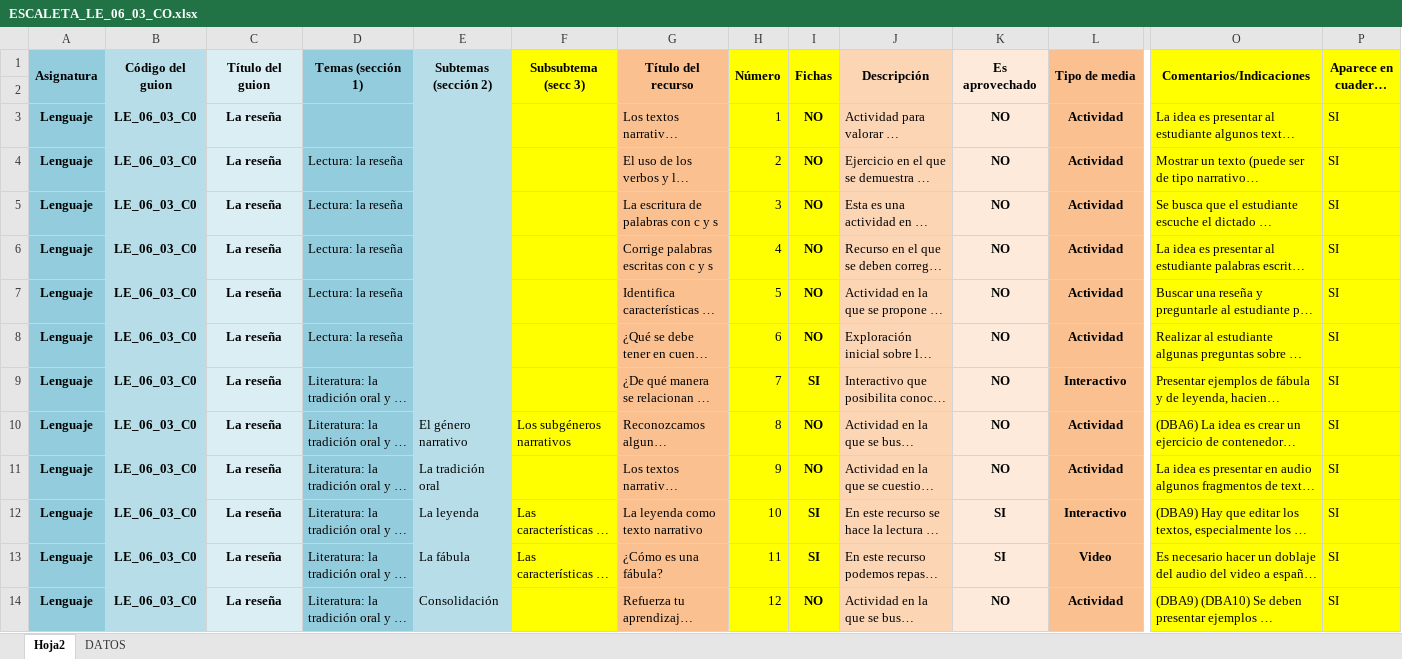
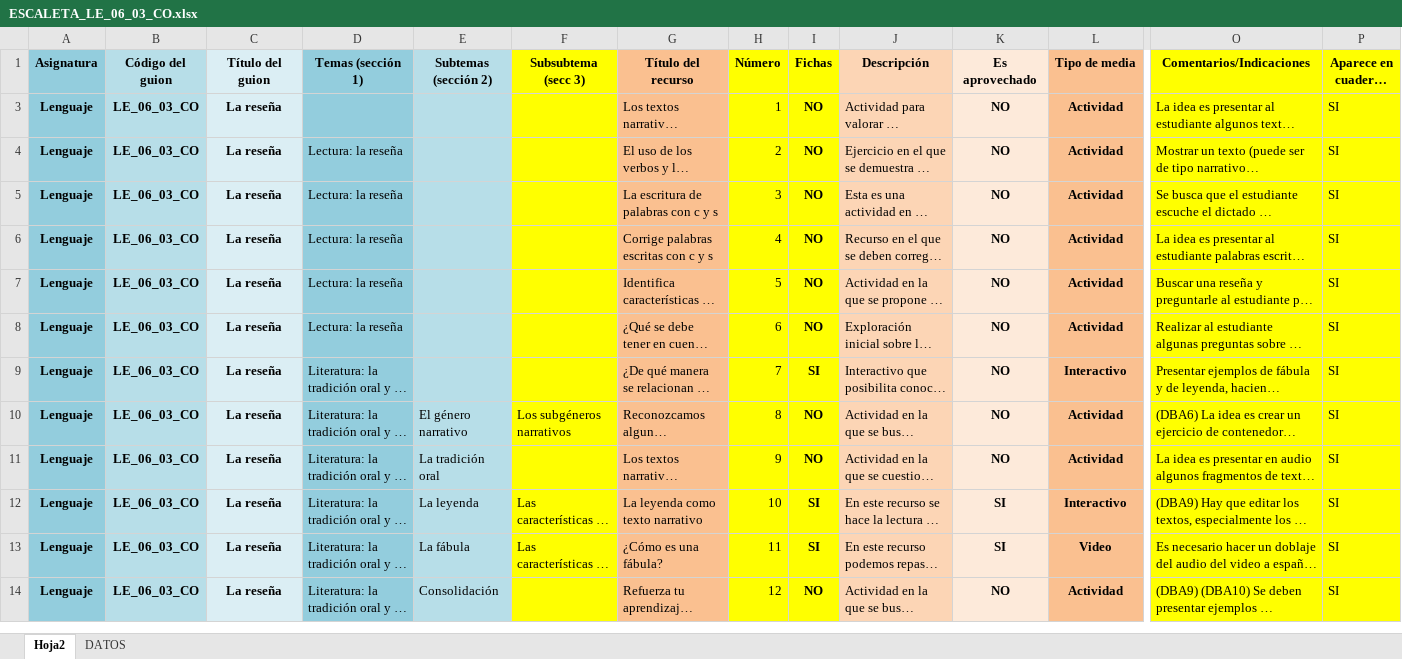
Before and after one commit to AulaPlanetaColombia/Lenguaje, an Excel workbook: fuentes/contenidos/grado06/guion03/ESCALETA_LE_06_03_CO.xlsx, sheet Hoja2, drawn as a sheet; only a part is shown, gaps mark what is left out; long unchanged cells end in …; values as stored, in another font and other column widths than the file's, no borders; rows hold the shown columns only; the diff covers the shown part only; the diff names each change by its address in the sheet, - before the commit and + after, or states it on an @@ line.

```diff
--- a/fuentes/contenidos/grado06/guion03/ESCALETA_LE_06_03_CO.xlsx (sheet Hoja2)
+++ b/fuentes/contenidos/grado06/guion03/ESCALETA_LE_06_03_CO.xlsx (sheet Hoja2)
-A1:A2 merged
-B1:B2 merged
-C1:C2 merged
-D1:D2 merged
-E1:E2 merged
-F1:F2 merged
-G1:G2 merged
-H1:H2 merged
-I1:I2 merged
-J1:J2 merged
-K1:K2 merged
-L1:L2 merged
-O1:O2 merged
-P1:P2 merged
-row 2: (empty)
-B3:B14 (Código del guion): LE_06_03_C0
+B3:B14 (Código del guion): LE_06_03_CO
```
Also changed, not shown: 35 removed rows, 28 edited cells and merged cells elsewhere in this sheet, hidden cells, 1 other file.
